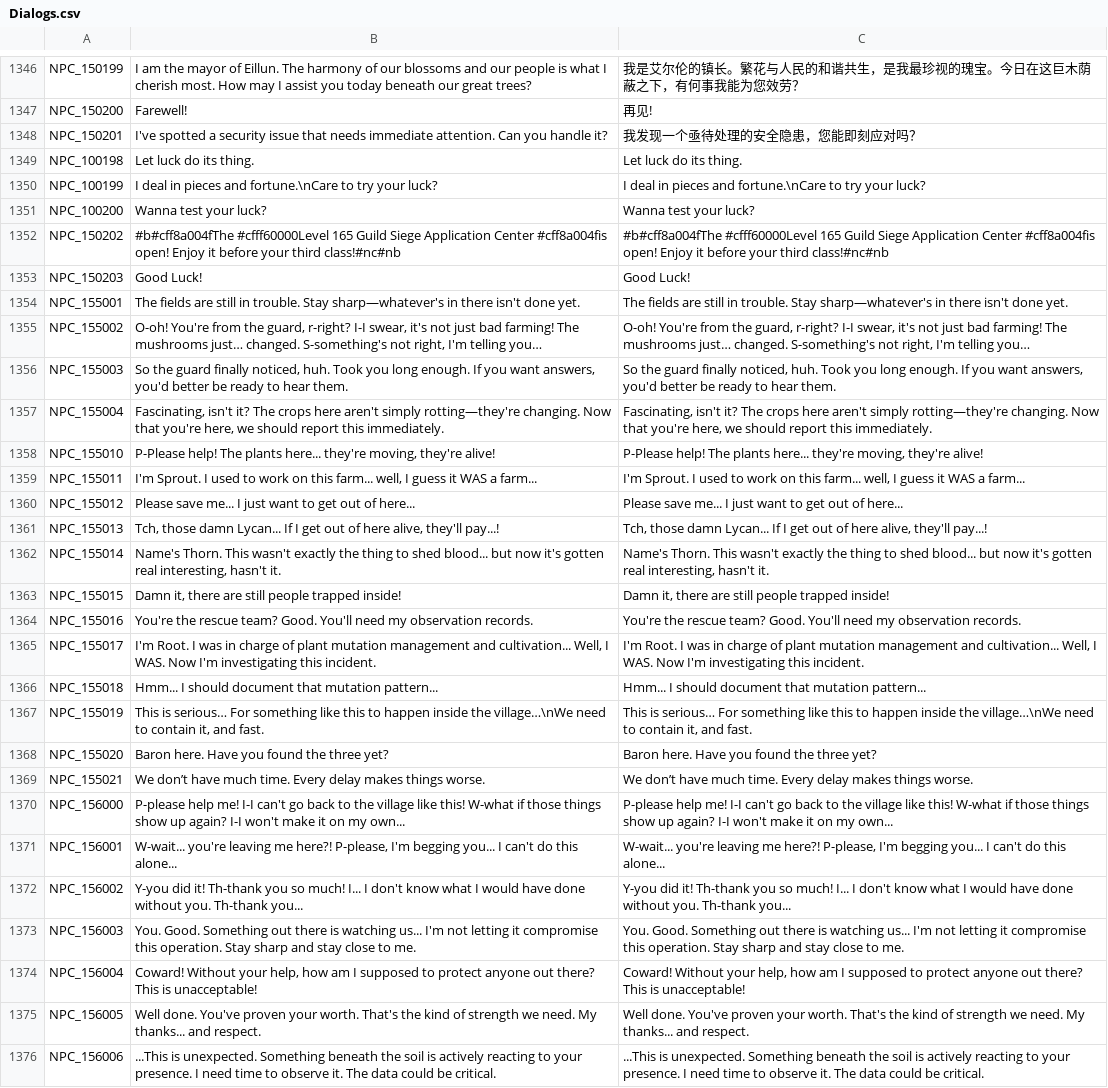
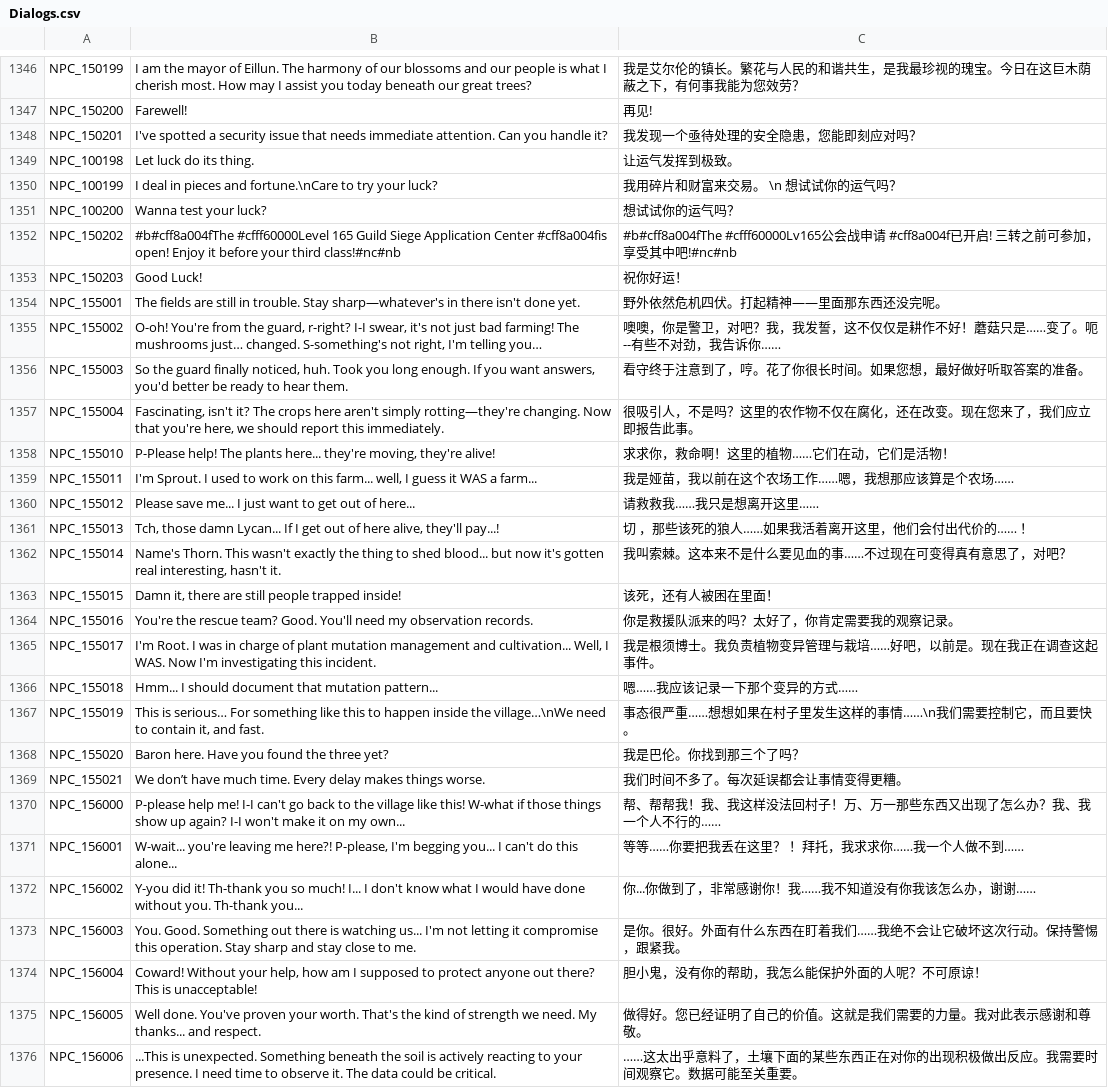
Before and after one commit to Farlighte/Flyff-Universe-Translations, a CSV file: Simplified_Chinese/Dialogs.csv, drawn as a sheet; only a part is shown, gaps mark what is left out; the diff covers the shown part only; the diff names each change by its address in the sheet, - before the commit and + after, or states it on an @@ line.

Commit message:
Align and supplement translation entries

```diff
--- a/Simplified_Chinese/Dialogs.csv
+++ b/Simplified_Chinese/Dialogs.csv
-C1349: Let luck do its thing.
+C1349: 让运气发挥到极致。
-C1350: I deal in pieces and fortune.\nCare to try your luck?
+C1350: 我用碎片和财富来交易。 \n 想试试你的运气吗？
-C1351: Wanna test your luck?
+C1351: 想试试你的运气吗？
-C1352: #b#cff8a004fThe #cfff60000Level 165 Guild Siege Application Center #cff8a004fis open! Enjoy it before your third class!#nc#nb
+C1352: #b#cff8a004fThe #cfff60000Lv165公会战申请 #cff8a004f已开启! 三转之前可参加，享受其中吧!#nc#nb
-C1353: Good Luck!
+C1353: 祝你好运！
-C1354: The fields are still in trouble. Stay sharp—whatever's in there isn't done yet.
+C1354: 野外依然危机四伏。打起精神——里面那东西还没完呢。
-C1355: O-oh! You're from the guard, r-right? I-I swear, it's not just bad farming! The mushrooms just… changed. S-something's not right, I'm telling you…
+C1355: 噢噢，你是警卫，对吧？我，我发誓，这不仅仅是耕作不好！蘑菇只是……变了。呃--有些不对劲，我告诉你……
-C1356: So the guard finally noticed, huh. Took you long enough. If you want answers, you'd better be ready to hear them.
+C1356: 看守终于注意到了，哼。花了你很长时间。如果您想，最好做好听取答案的准备。
-C1357: Fascinating, isn't it? The crops here aren't simply rotting—they're changing. Now that you're here, we should report this immediately.
+C1357: 很吸引人，不是吗？这里的农作物不仅在腐化，还在改变。现在您来了，我们应立即报告此事。
-C1358: P-Please help! The plants here... they're moving, they're alive!
+C1358: 求求你，救命啊！这里的植物……它们在动，它们是活物！
-C1359: I'm Sprout. I used to work on this farm... well, I guess it WAS a farm...
+C1359: 我是娅苗，我以前在这个农场工作……嗯，我想那应该算是个农场……
-C1360: Please save me... I just want to get out of here...
+C1360: 请救救我……我只是想离开这里……
-C1361: Tch, those damn Lycan... If I get out of here alive, they'll pay...!
+C1361: 切 ，那些该死的狼人……如果我活着离开这里，他们会付出代价的…… ！
-C1362: Name's Thorn. This wasn't exactly the thing to shed blood... but now it's gotten real interesting, hasn't it.
+C1362: 我叫索棘。这本来不是什么要见血的事……不过现在可变得真有意思了，对吧？
-C1363: Damn it, there are still people trapped inside!
+C1363: 该死，还有人被困在里面！
-C1364: You're the rescue team? Good. You'll need my observation records.
+C1364: 你是救援队派来的吗？太好了，你肯定需要我的观察记录。
-C1365: I'm Root. I was in charge of plant mutation management and cultivation... Well, I WAS. Now I'm investigating this incident.
+C1365: 我是根须博士。我负责植物变异管理与栽培……好吧，以前是。现在我正在调查这起事件。
-C1366: Hmm... I should document that mutation pattern...
+C1366: 嗯……我应该记录一下那个变异的方式……
-C1367: This is serious… For something like this to happen inside the village…\nWe need to contain it, and fast.
+C1367: 事态很严重……想想如果在村子里发生这样的事情……\n我们需要控制它，而且要快。
-C1368: Baron here. Have you found the three yet?
+C1368: 我是巴伦。你找到那三个了吗？
-C1369: We don’t have much time. Every delay makes things worse.
+C1369: 我们时间不多了。每次延误都会让事情变得更糟。
-C1370: P-please help me! I-I can't go back to the village like this! W-what if those things show up again? I-I won't make it on my own...
+C1370: 帮、帮帮我！我、我这样没法回村子！万、万一那些东西又出现了怎么办？我、我一个人不行的……
-C1371: W-wait... you're leaving me here?! P-please, I'm begging you... I can't do this alone...
+C1371: 等等……你要把我丢在这里？ ！拜托，我求求你……我一个人做不到……
-C1372: Y-you did it! Th-thank you so much! I... I don't know what I would have done without you. Th-thank you...
+C1372: 你...你做到了，非常感谢你！我……我不知道没有你我该怎么办，谢谢……
-C1373: You. Good. Something out there is watching us... I'm not letting it compromise this operation. Stay sharp and stay close to me.
+C1373: 是你。很好。外面有什么东西在盯着我们……我绝不会让它破坏这次行动。保持警惕，跟紧我。
-C1374: Coward! Without your help, how am I supposed to protect anyone out there? This is unacceptable!
+C1374: 胆小鬼，没有你的帮助，我怎么能保护外面的人呢？不可原谅！
-C1375: Well done. You've proven your worth. That's the kind of strength we need. My thanks... and respect.
+C1375: 做得好。您已经证明了自己的价值。这就是我们需要的力量。我对此表示感谢和尊敬。
-C1376: ...This is unexpected. Something beneath the soil is actively reacting to your presence. I need time to observe it. The data could be critical.
+C1376: ……这太出乎意料了，土壤下面的某些东西正在对你的出现积极做出反应。我需要时间观察它。数据可能至关重要。
```
Also changed, not shown: 22 edited cells elsewhere in this file, Simplified_Chinese/Map.csv, Simplified_Chinese/Movers.csv, 16 other files.
